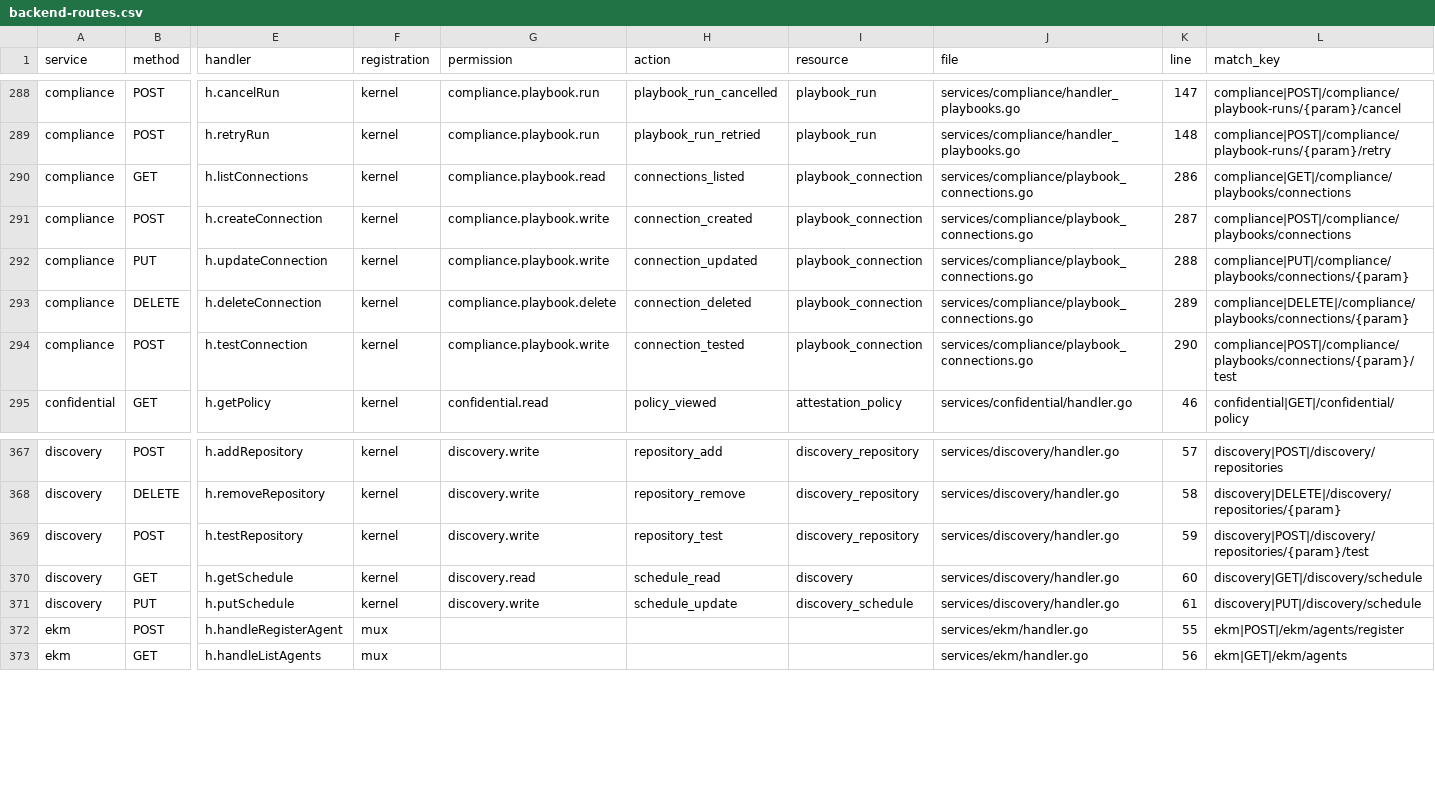
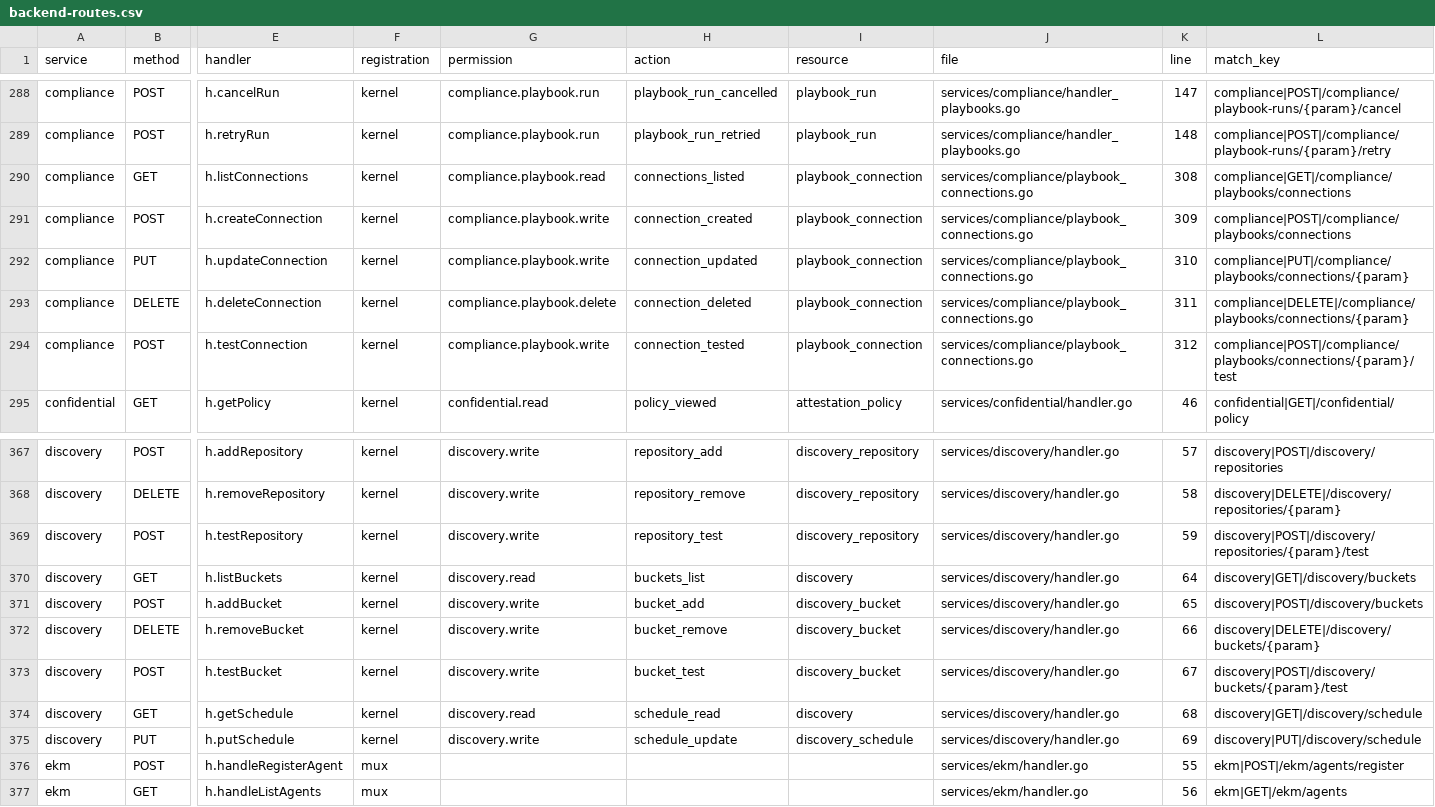
Before and after one commit to nishanttrana/KMSBeta, a CSV file: docs/generated/backend-routes.csv, drawn as a sheet; only a part is shown, gaps mark what is left out; addresses are those after the commit; rows hold the shown columns only; the diff covers the shown part only; the diff names each change by its address in the sheet, - before the commit and + after, or states it on an @@ line.

```diff
--- a/docs/generated/backend-routes.csv
+++ b/docs/generated/backend-routes.csv
-K290 (line): 286
+K290 (line): 308
-K291 (line): 287
+K291 (line): 309
-K292 (line): 288
+K292 (line): 310
-K293 (line): 289
+K293 (line): 311
-K294 (line): 290
+K294 (line): 312
+row 370: discovery | GET | h.listBuckets | kernel | discovery.read | buckets_list | discovery | services/discovery/handler.go | 64 | discovery|GET|/discovery/buckets
+row 371: discovery | POST | h.addBucket | kernel | discovery.write | bucket_add | discovery_bucket | services/discovery/handler.go | 65 | discovery|POST|/discovery/buckets
+row 372: discovery | DELETE | h.removeBucket | kernel | discovery.write | bucket_remove | discovery_bucket | services/discovery/handler.go | 66 | discovery|DELETE|/discovery/buckets/{param}
+row 373: discovery | POST | h.testBucket | kernel | discovery.write | bucket_test | discovery_bucket | services/discovery/handler.go | 67 | discovery|POST|/discovery/buckets/{param}/test
-K374 (line): 60
+K374 (line): 68
-K375 (line): 61
+K375 (line): 69
```
Also changed, not shown: 30 edited cells elsewhere in this file, docs/generated/frontend-calls.csv, docs/generated/request-flows.csv, 40 other files.
